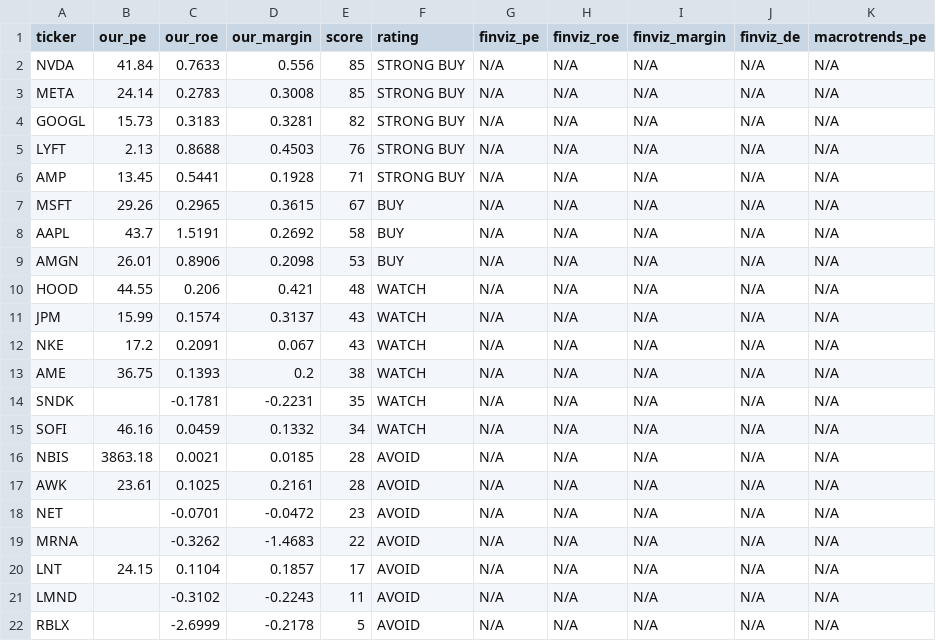
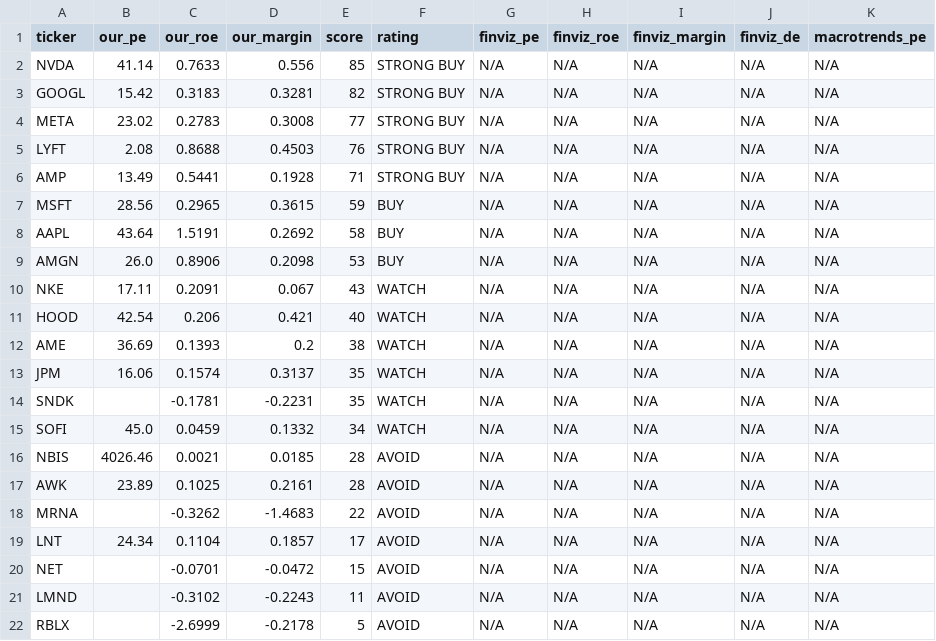
Before and after one commit to leafy-joyce-t/stock-tracker, a CSV file: data/comparison.csv, drawn as a sheet.

```diff
--- a/data/comparison.csv
+++ b/data/comparison.csv
@@ -1,21 +1,21 @@
 ticker,our_pe,our_roe,our_margin,score,rating,finviz_pe,finviz_roe,finviz_margin,finviz_de,macrotrends_pe
-NVDA,41.84,0.7633,0.556,85,STRONG BUY,N/A,N/A,N/A,N/A,N/A
-META,24.14,0.2783,0.3008,85,STRONG BUY,N/A,N/A,N/A,N/A,N/A
-GOOGL,15.73,0.3183,0.3281,82,STRONG BUY,N/A,N/A,N/A,N/A,N/A
-LYFT,2.13,0.8688,0.4503,76,STRONG BUY,N/A,N/A,N/A,N/A,N/A
-AMP,13.45,0.5441,0.1928,71,STRONG BUY,N/A,N/A,N/A,N/A,N/A
-MSFT,29.26,0.2965,0.3615,67,BUY,N/A,N/A,N/A,N/A,N/A
-AAPL,43.7,1.5191,0.2692,58,BUY,N/A,N/A,N/A,N/A,N/A
-AMGN,26.01,0.8906,0.2098,53,BUY,N/A,N/A,N/A,N/A,N/A
-HOOD,44.55,0.206,0.421,48,WATCH,N/A,N/A,N/A,N/A,N/A
-JPM,15.99,0.1574,0.3137,43,WATCH,N/A,N/A,N/A,N/A,N/A
-NKE,17.2,0.2091,0.067,43,WATCH,N/A,N/A,N/A,N/A,N/A
-AME,36.75,0.1393,0.2,38,WATCH,N/A,N/A,N/A,N/A,N/A
+NVDA,41.14,0.7633,0.556,85,STRONG BUY,N/A,N/A,N/A,N/A,N/A
+GOOGL,15.42,0.3183,0.3281,82,STRONG BUY,N/A,N/A,N/A,N/A,N/A
+META,23.02,0.2783,0.3008,77,STRONG BUY,N/A,N/A,N/A,N/A,N/A
+LYFT,2.08,0.8688,0.4503,76,STRONG BUY,N/A,N/A,N/A,N/A,N/A
+AMP,13.49,0.5441,0.1928,71,STRONG BUY,N/A,N/A,N/A,N/A,N/A
+MSFT,28.56,0.2965,0.3615,59,BUY,N/A,N/A,N/A,N/A,N/A
+AAPL,43.64,1.5191,0.2692,58,BUY,N/A,N/A,N/A,N/A,N/A
+AMGN,26.0,0.8906,0.2098,53,BUY,N/A,N/A,N/A,N/A,N/A
+NKE,17.11,0.2091,0.067,43,WATCH,N/A,N/A,N/A,N/A,N/A
+HOOD,42.54,0.206,0.421,40,WATCH,N/A,N/A,N/A,N/A,N/A
+AME,36.69,0.1393,0.2,38,WATCH,N/A,N/A,N/A,N/A,N/A
+JPM,16.06,0.1574,0.3137,35,WATCH,N/A,N/A,N/A,N/A,N/A
 SNDK,,-0.1781,-0.2231,35,WATCH,N/A,N/A,N/A,N/A,N/A
-SOFI,46.16,0.0459,0.1332,34,WATCH,N/A,N/A,N/A,N/A,N/A
-NBIS,3863.18,0.0021,0.0185,28,AVOID,N/A,N/A,N/A,N/A,N/A
-AWK,23.61,0.1025,0.2161,28,AVOID,N/A,N/A,N/A,N/A,N/A
-NET,,-0.0701,-0.0472,23,AVOID,N/A,N/A,N/A,N/A,N/A
+SOFI,45.0,0.0459,0.1332,34,WATCH,N/A,N/A,N/A,N/A,N/A
+NBIS,4026.46,0.0021,0.0185,28,AVOID,N/A,N/A,N/A,N/A,N/A
+AWK,23.89,0.1025,0.2161,28,AVOID,N/A,N/A,N/A,N/A,N/A
 MRNA,,-0.3262,-1.4683,22,AVOID,N/A,N/A,N/A,N/A,N/A
-LNT,24.15,0.1104,0.1857,17,AVOID,N/A,N/A,N/A,N/A,N/A
+LNT,24.34,0.1104,0.1857,17,AVOID,N/A,N/A,N/A,N/A,N/A
+NET,,-0.0701,-0.0472,15,AVOID,N/A,N/A,N/A,N/A,N/A
 LMND,,-0.3102,-0.2243,11,AVOID,N/A,N/A,N/A,N/A,N/A
```
Also changed, not shown: data/calculated_ratios.csv, data/financials/SOFI_income.csv, 26 other files.
